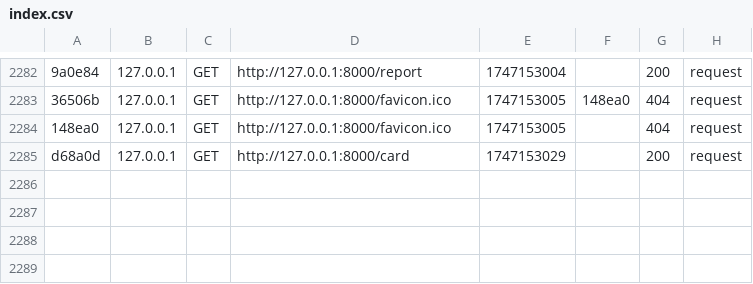
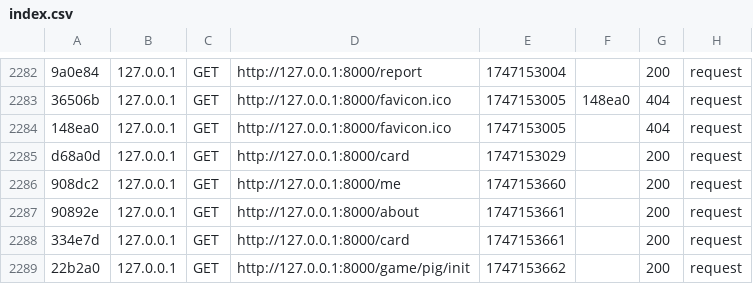
Before and after one commit to LeenaTD/mvc, a CSV file: var/cache/dev/profiler/index.csv, drawn as a sheet; only a part is shown, gaps mark what is left out; the diff names each change by its address in the sheet, - before the commit and + after, or states it on an @@ line.

```diff
--- a/var/cache/dev/profiler/index.csv
+++ b/var/cache/dev/profiler/index.csv
+row 2286: 908dc2 | 127.0.0.1 | GET | http://127.0.0.1:8000/me | 1747153660 |  | 200 | request
+row 2287: 90892e | 127.0.0.1 | GET | http://127.0.0.1:8000/about | 1747153661 |  | 200 | request
+row 2288: 334e7d | 127.0.0.1 | GET | http://127.0.0.1:8000/card | 1747153661 |  | 200 | request
+row 2289: 22b2a0 | 127.0.0.1 | GET | http://127.0.0.1:8000/game/pig/init | 1747153662 |  | 200 | request
```
Also changed, not shown: 1 other file.
